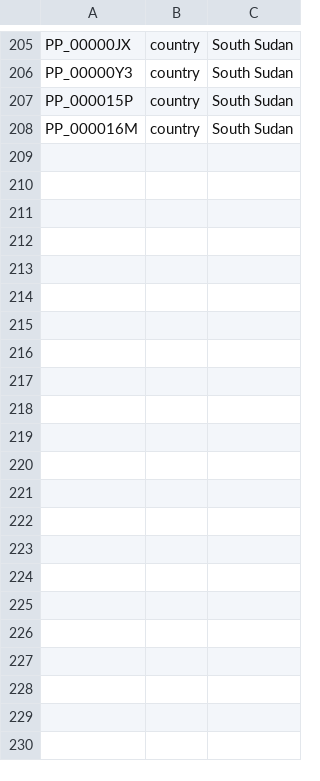
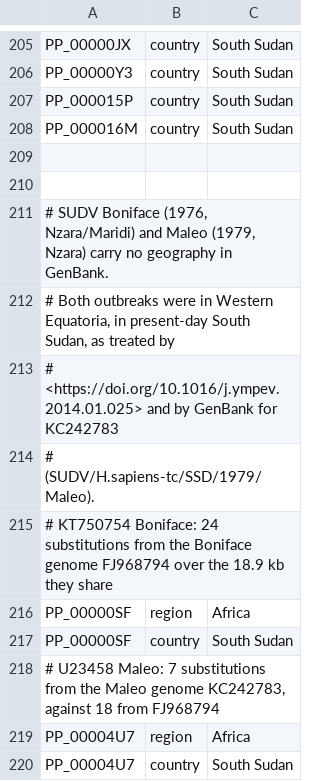
Before and after one commit to nextstrain/ebola, a TSV file: ingest/defaults/annotations_geo.tsv, drawn as a sheet; only a part is shown, gaps mark what is left out.

```diff
--- a/ingest/defaults/annotations_geo.tsv
+++ b/ingest/defaults/annotations_geo.tsv
@@ -208 +208,13 @@ PP_000015P	country	South Sudan
 PP_000016M	country	South Sudan
+
+
+# SUDV Boniface (1976, Nzara/Maridi) and Maleo (1979, Nzara) carry no geography in GenBank.
+# Both outbreaks were in Western Equatoria, in present-day South Sudan, as treated by
+# <https://doi.org/10.1016/j.ympev.2014.01.025> and by GenBank for KC242783
+# (SUDV/H.sapiens-tc/SSD/1979/Maleo).
+# KT750754 Boniface: 24 substitutions from the Boniface genome FJ968794 over the 18.9 kb they share
+PP_00000SF	region	Africa
+PP_00000SF	country	South Sudan
+# U23458 Maleo: 7 substitutions from the Maleo genome KC242783, against 18 from FJ968794
+PP_00004U7	region	Africa
+PP_00004U7	country	South Sudan
```
